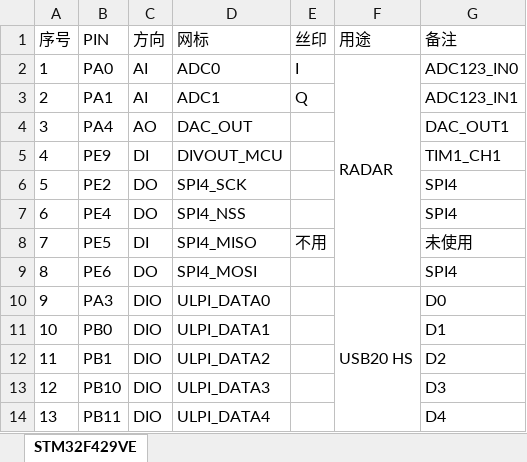
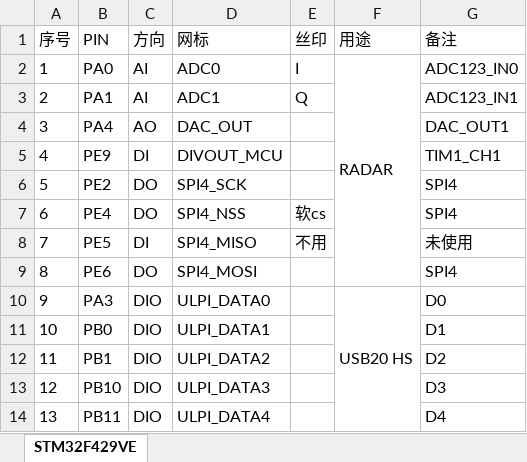
Before and after one commit to ccccmagicboy2022/fmcw, an Excel workbook: embeded/fmcw_demo/DOC/pin分配.xlsx, sheet STM32F429VE, drawn as a sheet; only a part is shown; values as stored, in another font and other column widths than the file's, no borders; the diff names each change by its address in the sheet, - before the commit and + after, or states it on an @@ line.

Commit message:
fmcw_demo: small improvment list below
1. update pinout doc;
2. use spi4 soft cs;
3. encapsulate usb handle;
4. use o2 project optimise option.

```diff
--- a/embeded/fmcw_demo/DOC/pin分配.xlsx (sheet STM32F429VE)
+++ b/embeded/fmcw_demo/DOC/pin分配.xlsx (sheet STM32F429VE)
-E7 (丝印): (empty)
+E7 (丝印): 软cs
```
Also changed, not shown: 6 other files.
